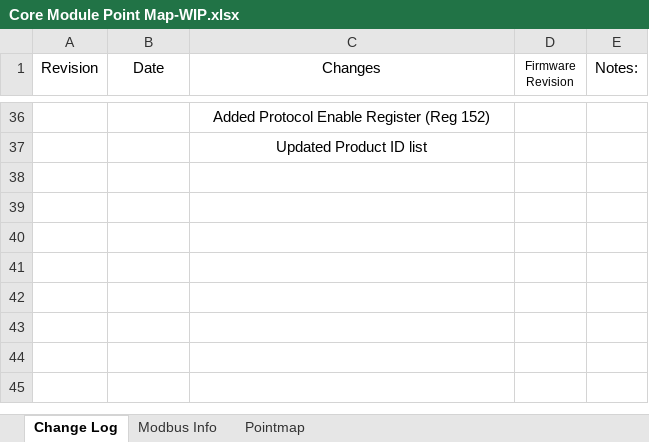
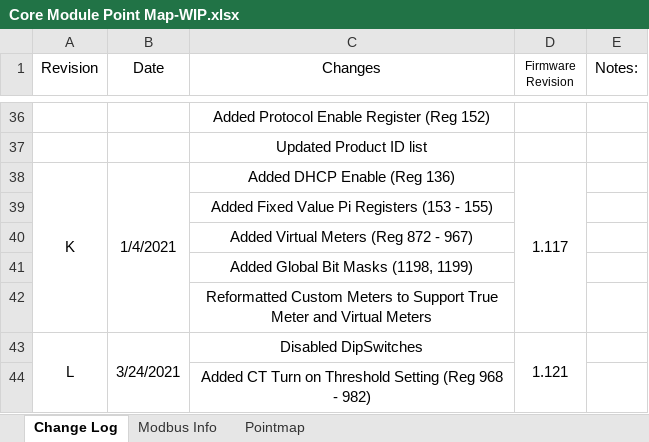
Before and after one commit to IncuSense/PublicDocuments, an Excel workbook: Modbus Pointmap/Core Module Point Map-WIP.xlsx, sheet Change Log, drawn as a sheet; only a part is shown, gaps mark what is left out; values as stored, in another font and other column widths than the file's, no borders; the diff names each change by its address in the sheet, - before the commit and + after, or states it on an @@ line.

```diff
--- a/Modbus Pointmap/Core Module Point Map-WIP.xlsx (sheet Change Log)
+++ b/Modbus Pointmap/Core Module Point Map-WIP.xlsx (sheet Change Log)
+row 38: K | 1/4/2021 | Added DHCP Enable (Reg 136) | 1.117
+row 39:  |  | Added Fixed Value Pi Registers (153 - 155)
+row 40:  |  | Added Virtual Meters (Reg 872 - 967)
+row 41:  |  | Added Global Bit Masks (1198, 1199)
+row 42:  |  | Reformatted Custom Meters to Support True Meter and Virtual Meters
+row 43: L | 3/24/2021 | Disabled DipSwitches | 1.121
+row 44:  |  | Added CT Turn on Threshold Setting (Reg 968 - 982)
```
Also changed, not shown: sheet Pointmap, formulas that keep their value, 10 other files.
